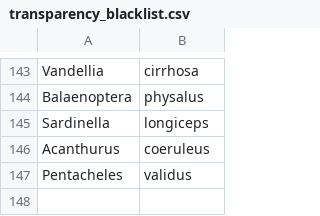
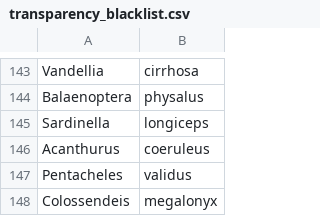
Before and after one commit to victoria-tiki/pelagica, a CSV file: data/processed/transparency_blacklist.csv, drawn as a sheet; only a part is shown, gaps mark what is left out.

```diff
--- a/data/processed/transparency_blacklist.csv
+++ b/data/processed/transparency_blacklist.csv
@@ -147 +147,2 @@ Acanthurus,coeruleus
 Pentacheles,validus
+Colossendeis,megalonyx
```
Also changed, not shown: data/processed/fav_events.csv, data/processed/fav_state.csv, 2 other files.
